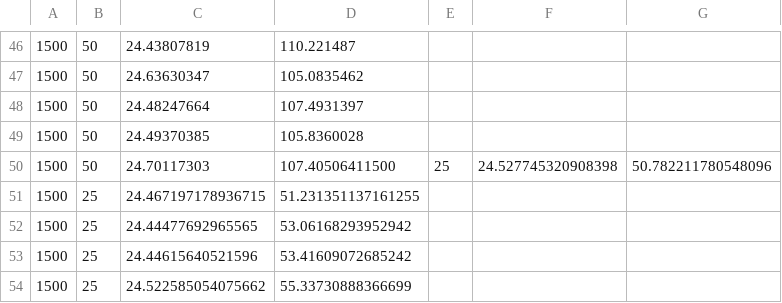
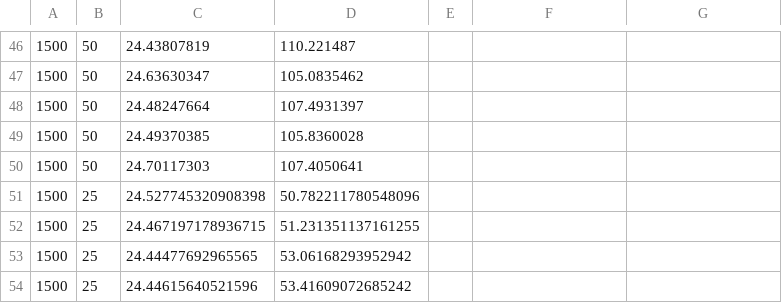
Before and after one commit to rifathcsedu/MicroLambda, a CSV file: Results/CSV/Air-Pollution-App/Execution_Time_Air_Pollution.csv, drawn as a sheet; only a part is shown, gaps mark what is left out; the shorter side is filled out with more unchanged rows.

```diff
--- a/Results/CSV/Air-Pollution-App/Execution_Time_Air_Pollution.csv
+++ b/Results/CSV/Air-Pollution-App/Execution_Time_Air_Pollution.csv
@@ -49,3 +49,4 @@
 1500,50,24.49370385,105.8360028
-1500,50,24.70117303,107.40506411500,25,24.527745320908398,50.782211780548096
+1500,50,24.70117303,107.4050641
+1500,25,24.527745320908398,50.782211780548096
 1500,25,24.467197178936715,51.231351137161255
```
Also changed, not shown: Results/CSV/Human-Activity-App/Execution_Time_Human_Activity_App.csv, 3 other files.
